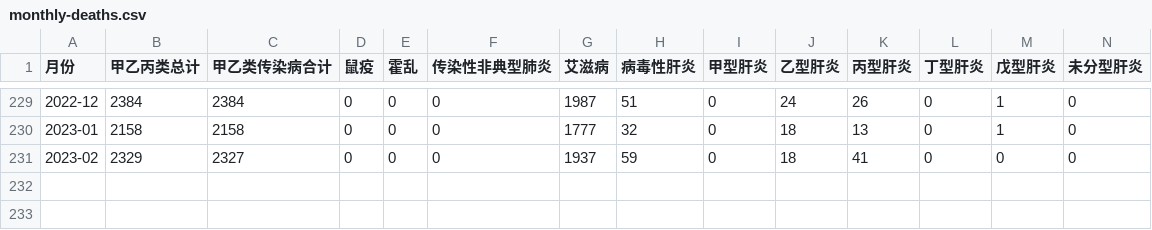
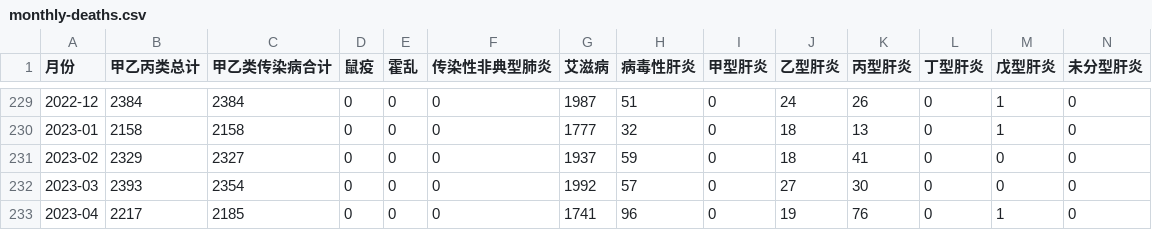
Before and after one commit to stone-zeng/china-infectious-diseases, a CSV file: data/monthly-deaths.csv, drawn as a sheet; only a part is shown, gaps mark what is left out; rows hold the shown columns only; the diff names each change by its address in the sheet, - before the commit and + after, or states it on an @@ line.

```diff
--- a/data/monthly-deaths.csv
+++ b/data/monthly-deaths.csv
+row 232: 2023-03 | 2393 | 2354 | 0 | 0 | 0 | 1992 | 57 | 0 | 27 | 30 | 0 | 0 | 0
+row 233: 2023-04 | 2217 | 2185 | 0 | 0 | 0 | 1741 | 96 | 0 | 19 | 76 | 0 | 1 | 0
```
Also changed, not shown: data/monthly-cases.csv, 1 other file.
